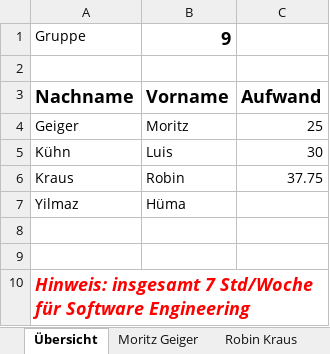
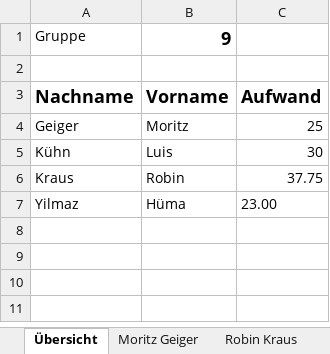
Before and after one commit to Scarrange/buch-frontend, an Excel workbook: Zeiterfassung Team 9.xlsx, sheet Übersicht, drawn as a sheet; values as stored, in another font and other column widths than the file's, no borders; the diff names each change by its address in the sheet, - before the commit and + after, or states it on an @@ line.

```diff
--- a/Zeiterfassung Team 9.xlsx (sheet Übersicht)
+++ b/Zeiterfassung Team 9.xlsx (sheet Übersicht)
-C7: (empty)
+C7: 23.00
-row 8: (empty)
-row 9: (empty)
-row 10: Hinweis: insgesamt 7 Std/Woche für Software Engineering
```
Also changed, not shown: sheet Hüma Yilmaz, sheet Luis Kühn, sheet Moritz Geiger, sheet Robin Kraus.
